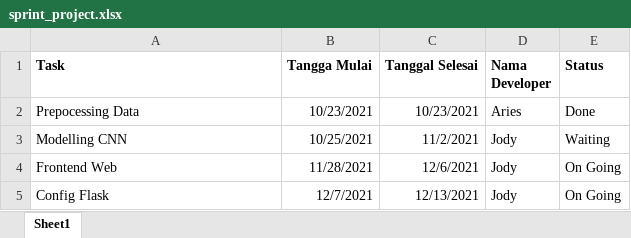
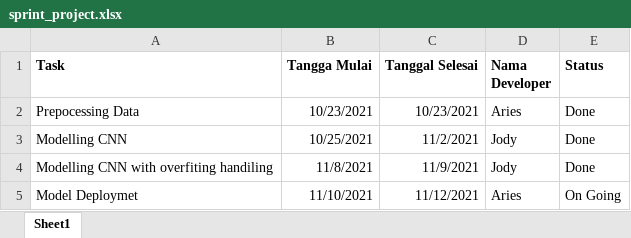
Before and after one commit to jodysuseno/PraktikumML_073-076, an Excel workbook: sprint_project.xlsx, sheet Sheet1, drawn as a sheet; values as stored, in another font and other column widths than the file's, no borders; removed rows and columns are numbered as before the commit, all else as after; the diff names each change by its address in the sheet, - before the commit and + after, or states it on an @@ line.

Commit message:
make model with overfitting handling

```diff
--- a/sprint_project.xlsx (sheet Sheet1)
+++ b/sprint_project.xlsx (sheet Sheet1)
-E3 (Status): Waiting
+E3 (Status): Done
-row 4: Frontend Web | 11/28/2021 | 12/6/2021 | Jody | On Going
-row 5: Config Flask | 12/7/2021 | 12/13/2021 | Jody | On Going
+row 4: Modelling CNN with overfiting handiling | 11/8/2021 | 11/9/2021 | Jody | Done
+row 5: Model Deploymet | 11/10/2021 | 11/12/2021 | Aries | On Going
```
Also changed, not shown: 1 other file.
